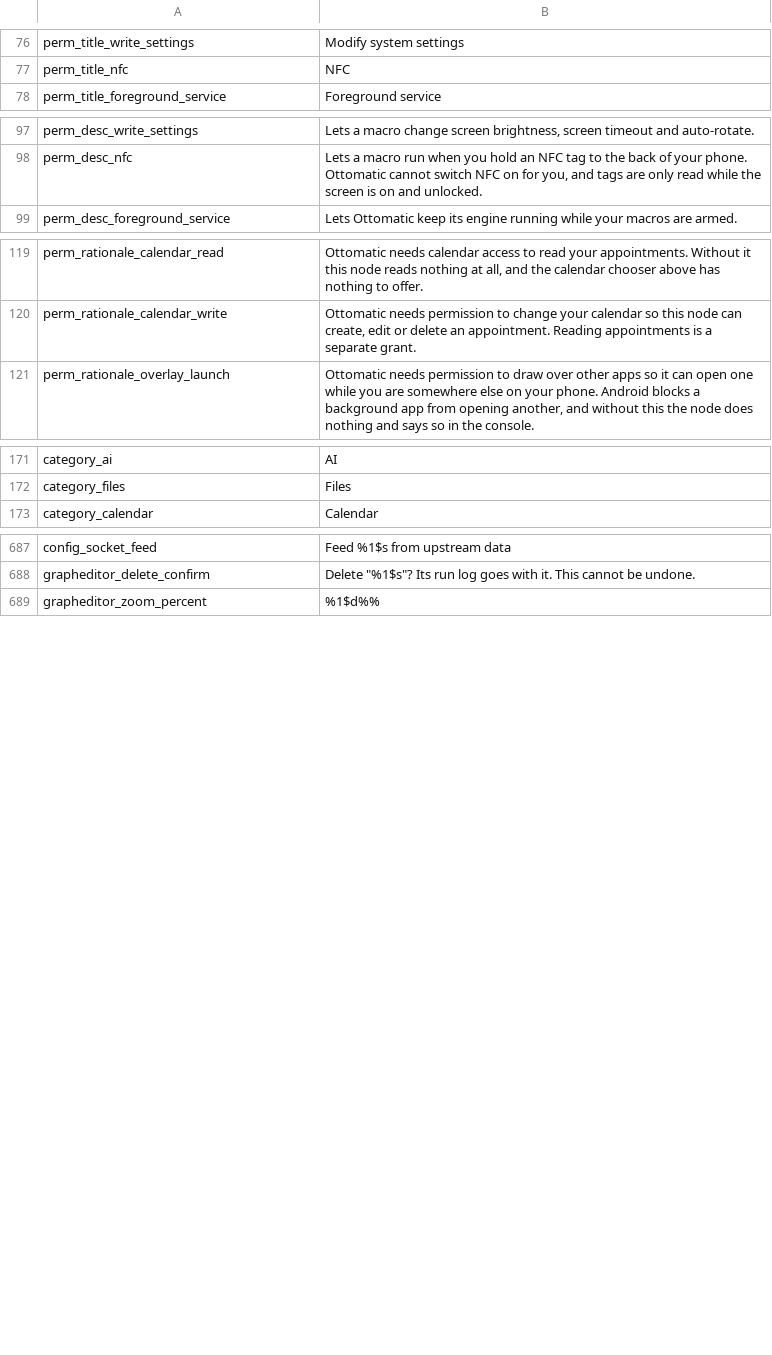
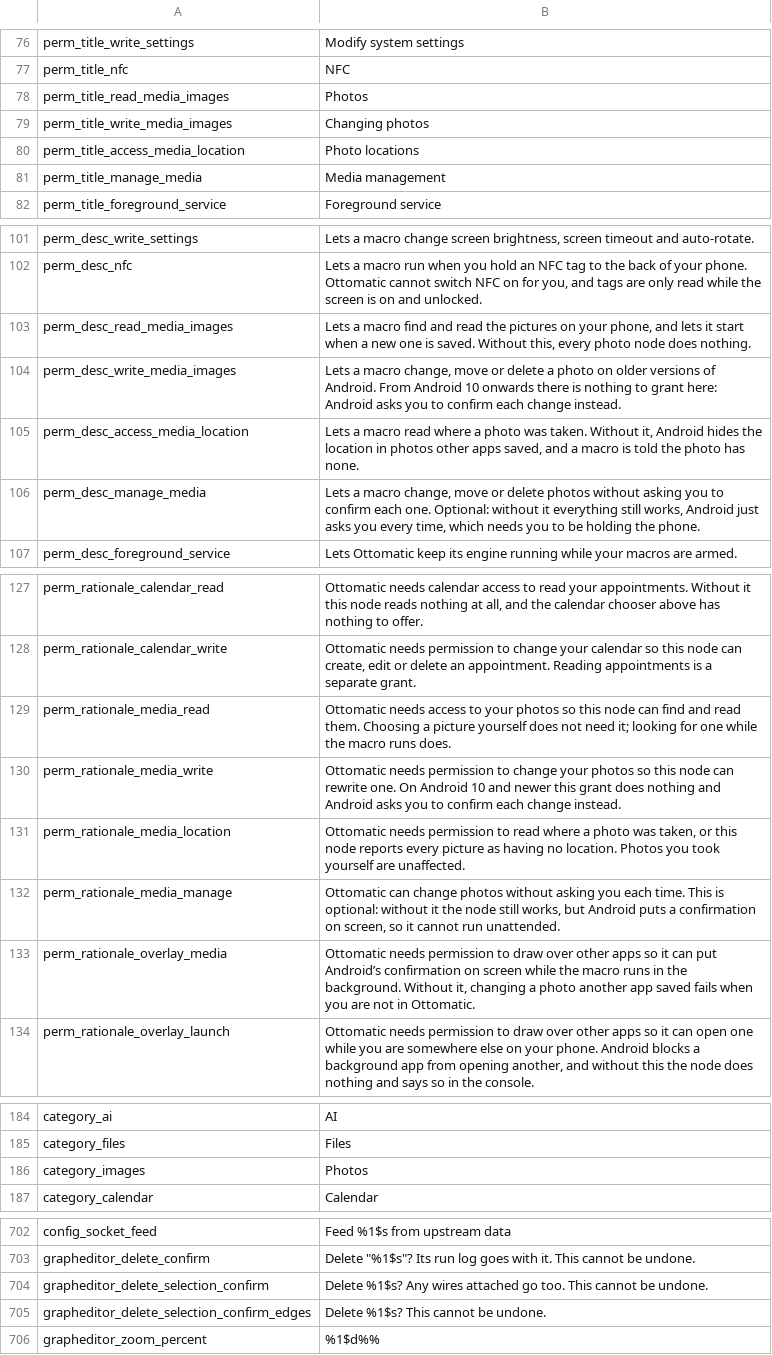
Before and after one commit to m1n1m1/Easymatic, a TSV file: loc/_keys.tsv, drawn as a sheet; only a part is shown, gaps mark what is left out; the diff covers the shown part only.

```diff
--- a/loc/_keys.tsv
+++ b/loc/_keys.tsv
@@ -77,2 +77,6 @@ perm_title_write_settings	Modify system settings
 perm_title_nfc	NFC
+perm_title_read_media_images	Photos
+perm_title_write_media_images	Changing photos
+perm_title_access_media_location	Photo locations
+perm_title_manage_media	Media management
 perm_title_foreground_service	Foreground service
@@ -98,2 +102,6 @@ perm_desc_write_settings	Lets a macro change screen brightness, screen timeout a
 perm_desc_nfc	Lets a macro run when you hold an NFC tag to the back of your phone. Ottomatic cannot switch NFC on for you, and tags are only read while the screen is on and unlocked.
+perm_desc_read_media_images	Lets a macro find and read the pictures on your phone, and lets it start when a new one is saved. Without this, every photo node does nothing.
+perm_desc_write_media_images	Lets a macro change, move or delete a photo on older versions of Android. From Android 10 onwards there is nothing to grant here: Android asks you to confirm each change instead.
+perm_desc_access_media_location	Lets a macro read where a photo was taken. Without it, Android hides the location in photos other apps saved, and a macro is told the photo has none.
+perm_desc_manage_media	Lets a macro change, move or delete photos without asking you to confirm each one. Optional: without it everything still works, Android just asks you every time, which needs you to be holding the phone.
 perm_desc_foreground_service	Lets Ottomatic keep its engine running while your macros are armed.
@@ -120,2 +128,7 @@ perm_rationale_calendar_read	Ottomatic needs calendar access to read your appoin
 perm_rationale_calendar_write	Ottomatic needs permission to change your calendar so this node can create, edit or delete an appointment. Reading appointments is a separate grant.
+perm_rationale_media_read	Ottomatic needs access to your photos so this node can find and read them. Choosing a picture yourself does not need it; looking for one while the macro runs does.
+perm_rationale_media_write	Ottomatic needs permission to change your photos so this node can rewrite one. On Android 10 and newer this grant does nothing and Android asks you to confirm each change instead.
+perm_rationale_media_location	Ottomatic needs permission to read where a photo was taken, or this node reports every picture as having no location. Photos you took yourself are unaffected.
+perm_rationale_media_manage	Ottomatic can change photos without asking you each time. This is optional: without it the node still works, but Android puts a confirmation on screen, so it cannot run unattended.
+perm_rationale_overlay_media	Ottomatic needs permission to draw over other apps so it can put Android’s confirmation on screen while the macro runs in the background. Without it, changing a photo another app saved fails when you are not in Ottomatic.
 perm_rationale_overlay_launch	Ottomatic needs permission to draw over other apps so it can open one while you are somewhere else on your phone. Android blocks a background app from opening another, and without this the node does nothing and says so in the console.
@@ -172,2 +185,3 @@ category_ai	AI
 category_files	Files
+category_images	Photos
 category_calendar	Calendar
@@ -688,2 +703,4 @@ config_socket_feed	Feed %1$s from upstream data
 grapheditor_delete_confirm	Delete "%1$s"? Its run log goes with it. This cannot be undone.
+grapheditor_delete_selection_confirm	Delete %1$s? Any wires attached go too. This cannot be undone.
+grapheditor_delete_selection_confirm_edges	Delete %1$s? This cannot be undone.
 grapheditor_zoom_percent	%1$d%%
```
Also changed, not shown: 1 added row elsewhere in this file, loc/es.keys.tsv, loc/fr.keys.tsv, 33 other files.
